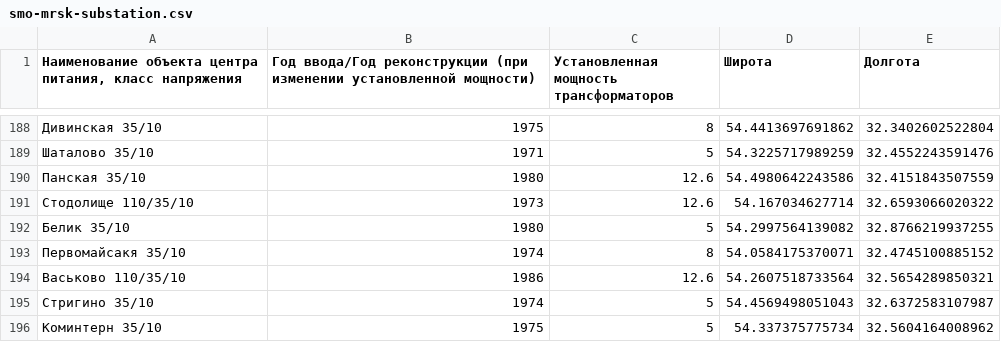
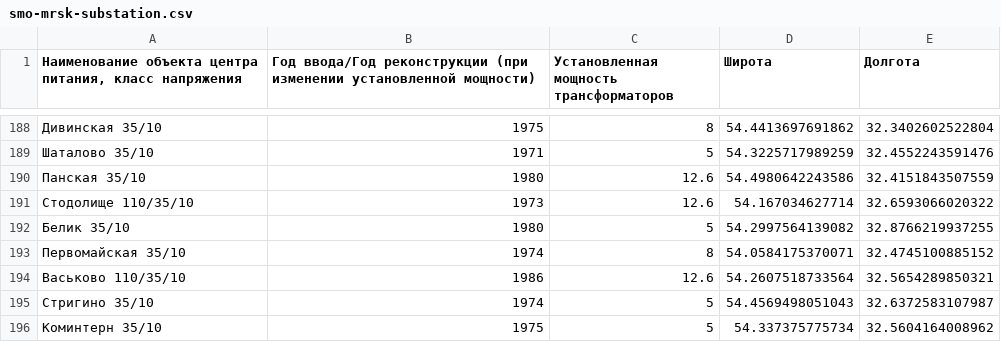
Before and after one commit to freeExec/PSV-external-data, a CSV file: smo-mrsk-substation.csv, drawn as a sheet; only a part is shown, gaps mark what is left out.

Commit message:
Фикс названия

```diff
--- a/smo-mrsk-substation.csv
+++ b/smo-mrsk-substation.csv
@@ -192,3 +192,3 @@
 Белик 35/10;1980;5;54.2997564139082;32.8766219937255
-Первомайсакя 35/10;1974;8;54.0584175370071;32.4745100885152
+Первомайская 35/10;1974;8;54.0584175370071;32.4745100885152
 Васьково 110/35/10;1986;12.6;54.2607518733564;32.5654289850321
```
